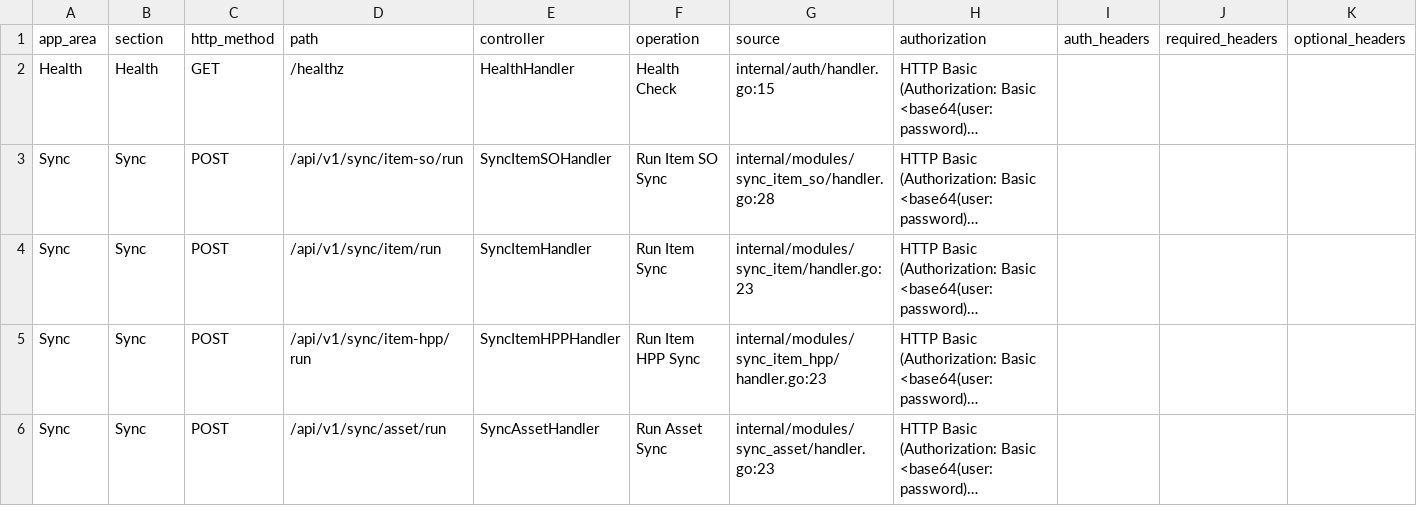
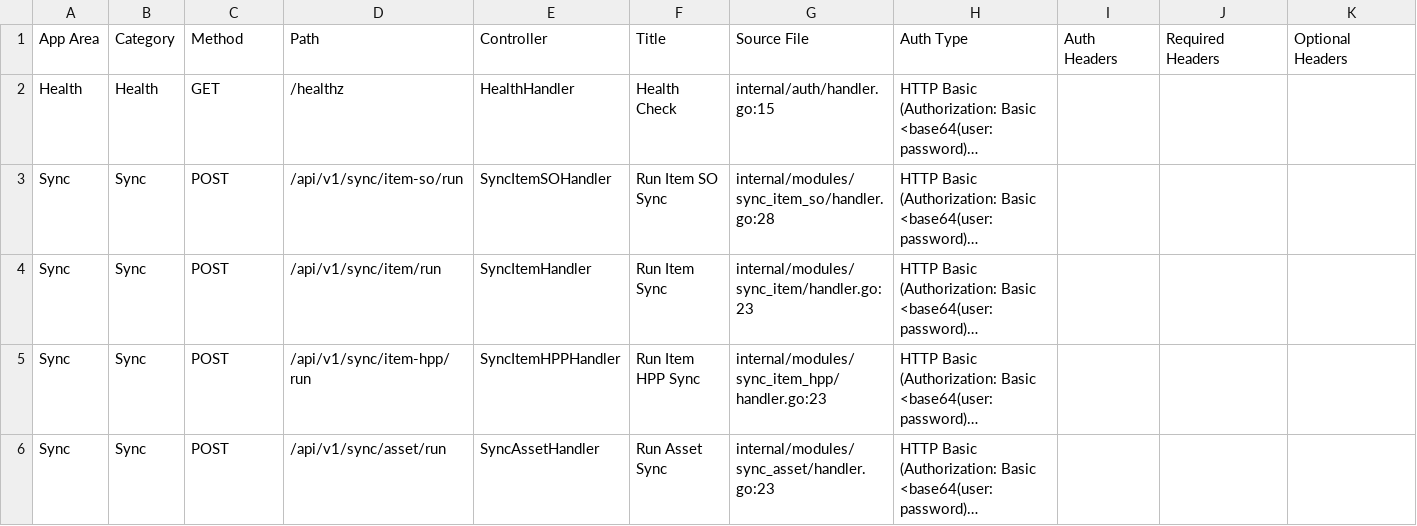
Before and after one commit to jdprasetya/WebAPI-Documentation, a CSV file: data/syncprocess-api-inventory.csv, drawn as a sheet; only a part is shown; long unchanged cells end in …; removed rows and columns are numbered as before the commit, all else as after; rows hold the shown columns only; the diff names each change by its address in the sheet, - before the commit and + after, or states it on an @@ line.

Commit message:
Refactor API documentation structure by standardizing CSV headers and enhancing README with a maintainer guide. Update OpenAPI generation scripts to support new header formats and improve documentation clarity. Add footer to the reader portal for copyright information and adjust styles for better layout.

```diff
--- a/data/syncprocess-api-inventory.csv
+++ b/data/syncprocess-api-inventory.csv
-row 1: app_area | section | http_method | path | controller | operation | source | authorization | auth_headers | required_headers | optional_headers
+row 1: App Area | Category | Method | Path | Controller | Title | Source File | Auth Type | Auth Headers | Required Headers | Optional Headers
```
Also changed, not shown: data/api_documentation_inventory.csv, data/budgeting-api-inventory.csv, 8 other files.
